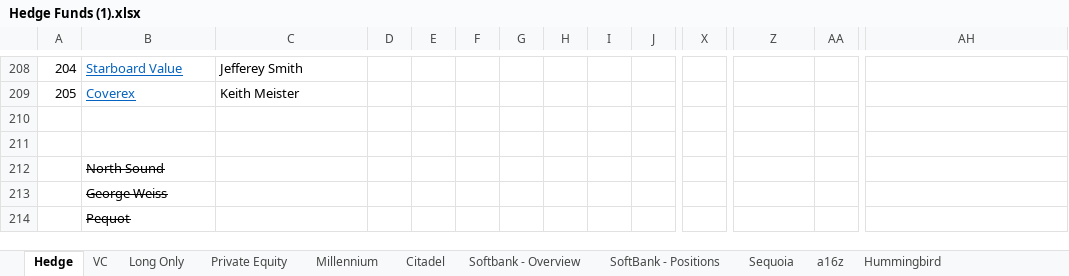
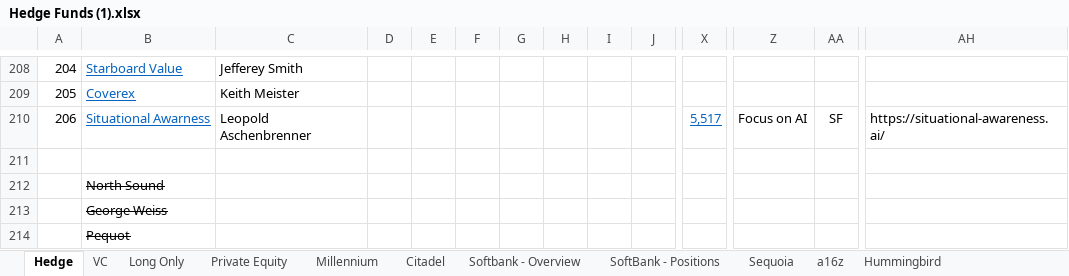
Before and after one commit to oscarsettje/MetaModels, an Excel workbook: Hedge Funds (1).xlsx, sheet Hedge, drawn as a sheet; only a part is shown, gaps mark what is left out; values as stored, in another font and other column widths than the file's, no borders; rows hold the shown columns only; the diff names each change by its address in the sheet, - before the commit and + after, or states it on an @@ line.

```diff
--- a/Hedge Funds (1).xlsx (sheet Hedge)
+++ b/Hedge Funds (1).xlsx (sheet Hedge)
-row 210: (empty)
+row 210: 206 | Situational Awarness | Leopold Aschenbrenner |  |  |  |  |  |  |  | 5,517 | Focus on AI | SF | https://situational-awareness.ai/
```
Also changed, not shown: Fashion.xlsx, Tech.xlsx.
